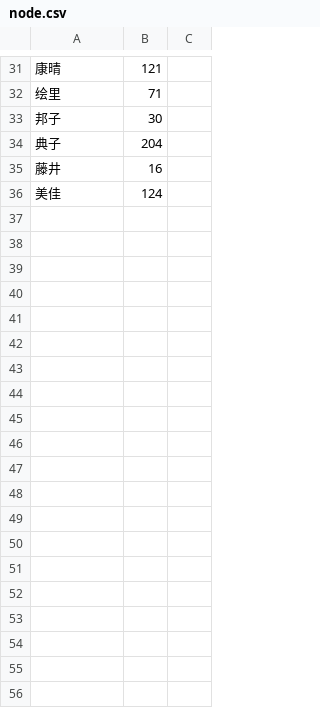
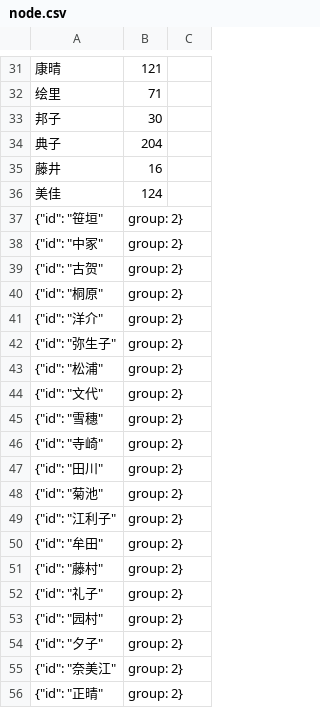
Before and after one commit to PiKesi522/Data-Visualization_2022Spring, a CSV file: Lab03/ProcessTextDataForForceGraph/白夜行/node.csv, drawn as a sheet; only a part is shown, gaps mark what is left out; the diff covers the shown part only; the diff names each change by its address in the sheet, - before the commit and + after, or states it on an @@ line.

```diff
--- a/Lab03/ProcessTextDataForForceGraph/白夜行/node.csv
+++ b/Lab03/ProcessTextDataForForceGraph/白夜行/node.csv
+row 37: {"id": "笹垣" | group: 2}
+row 38: {"id": "中冢" | group: 2}
+row 39: {"id": "古贺" | group: 2}
+row 40: {"id": "桐原" | group: 2}
+row 41: {"id": "洋介" | group: 2}
+row 42: {"id": "弥生子" | group: 2}
+row 43: {"id": "松浦" | group: 2}
+row 44: {"id": "文代" | group: 2}
+row 45: {"id": "雪穗" | group: 2}
+row 46: {"id": "寺崎" | group: 2}
+row 47: {"id": "田川" | group: 2}
+row 48: {"id": "菊池" | group: 2}
+row 49: {"id": "江利子" | group: 2}
+row 50: {"id": "牟田" | group: 2}
+row 51: {"id": "藤村" | group: 2}
+row 52: {"id": "礼子" | group: 2}
+row 53: {"id": "园村" | group: 2}
+row 54: {"id": "夕子" | group: 2}
+row 55: {"id": "奈美江" | group: 2}
+row 56: {"id": "正晴" | group: 2}
```
Also changed, not shown: 44 added rows elsewhere in this file, 8 other files.
